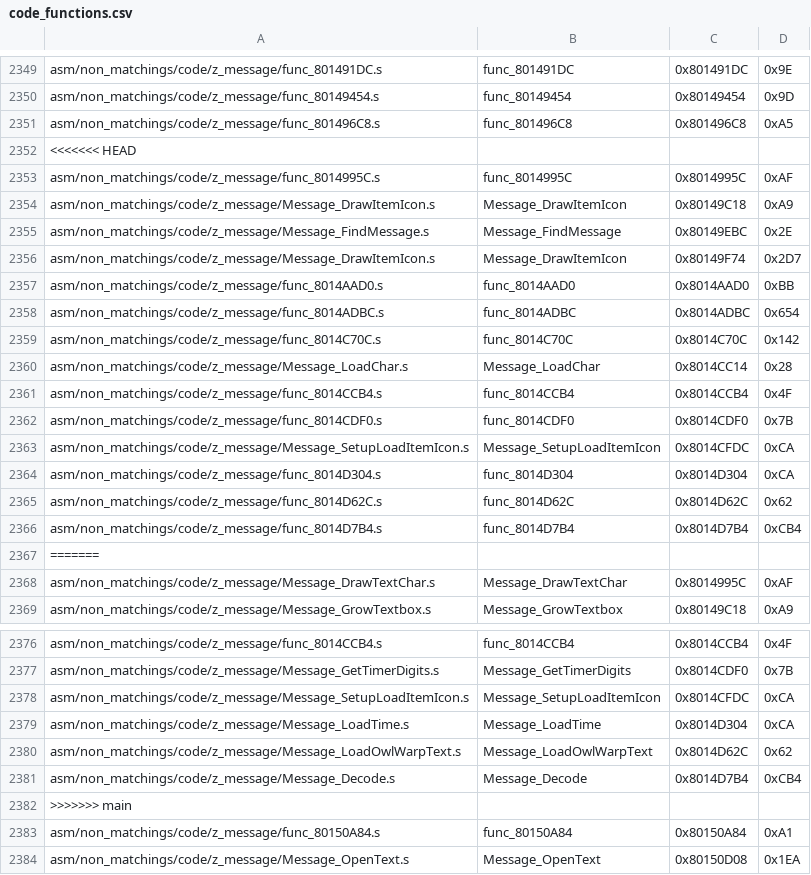
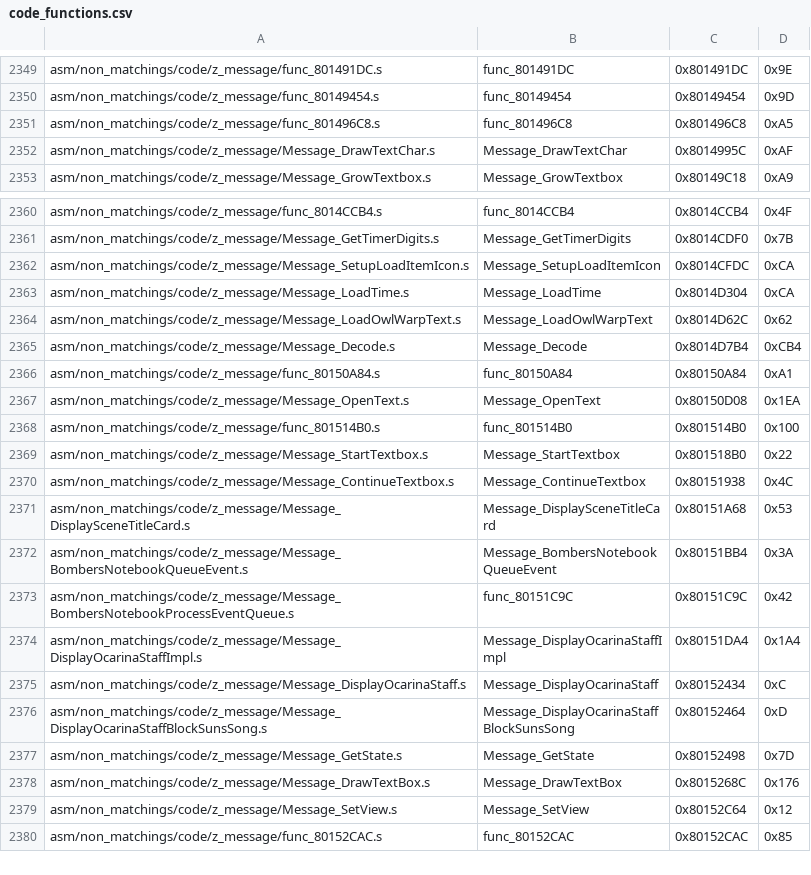
Before and after one commit to zeldaret/mm, a CSV file: tools/sizes/code_functions.csv, drawn as a sheet; only a part is shown, gaps mark what is left out; the shorter side is filled out with more unchanged rows; the diff names each change by its address in the sheet, - before the commit and + after, or states it on an @@ line.

Commit message:
hotfix

```diff
--- a/tools/sizes/code_functions.csv
+++ b/tools/sizes/code_functions.csv
-row 2352: <<<<<<< HEAD
-row 2353: asm/non_matchings/code/z_message/func_8014995C.s | func_8014995C | 0x8014995C | 0xAF
-row 2354: asm/non_matchings/code/z_message/Message_DrawItemIcon.s | Message_DrawItemIcon | 0x80149C18 | 0xA9
-row 2355: asm/non_matchings/code/z_message/Message_FindMessage.s | Message_FindMessage | 0x80149EBC | 0x2E
-row 2356: asm/non_matchings/code/z_message/Message_DrawItemIcon.s | Message_DrawItemIcon | 0x80149F74 | 0x2D7
-row 2357: asm/non_matchings/code/z_message/func_8014AAD0.s | func_8014AAD0 | 0x8014AAD0 | 0xBB
-row 2358: asm/non_matchings/code/z_message/func_8014ADBC.s | func_8014ADBC | 0x8014ADBC | 0x654
-row 2359: asm/non_matchings/code/z_message/func_8014C70C.s | func_8014C70C | 0x8014C70C | 0x142
-row 2360: asm/non_matchings/code/z_message/Message_LoadChar.s | Message_LoadChar | 0x8014CC14 | 0x28
-row 2361: asm/non_matchings/code/z_message/func_8014CCB4.s | func_8014CCB4 | 0x8014CCB4 | 0x4F
-row 2362: asm/non_matchings/code/z_message/func_8014CDF0.s | func_8014CDF0 | 0x8014CDF0 | 0x7B
-row 2363: asm/non_matchings/code/z_message/Message_SetupLoadItemIcon.s | Message_SetupLoadItemIcon | 0x8014CFDC | 0xCA
-row 2364: asm/non_matchings/code/z_message/func_8014D304.s | func_8014D304 | 0x8014D304 | 0xCA
-row 2365: asm/non_matchings/code/z_message/func_8014D62C.s | func_8014D62C | 0x8014D62C | 0x62
-row 2366: asm/non_matchings/code/z_message/func_8014D7B4.s | func_8014D7B4 | 0x8014D7B4 | 0xCB4
-row 2367: =======
-row 2382: >>>>>>> main
```
